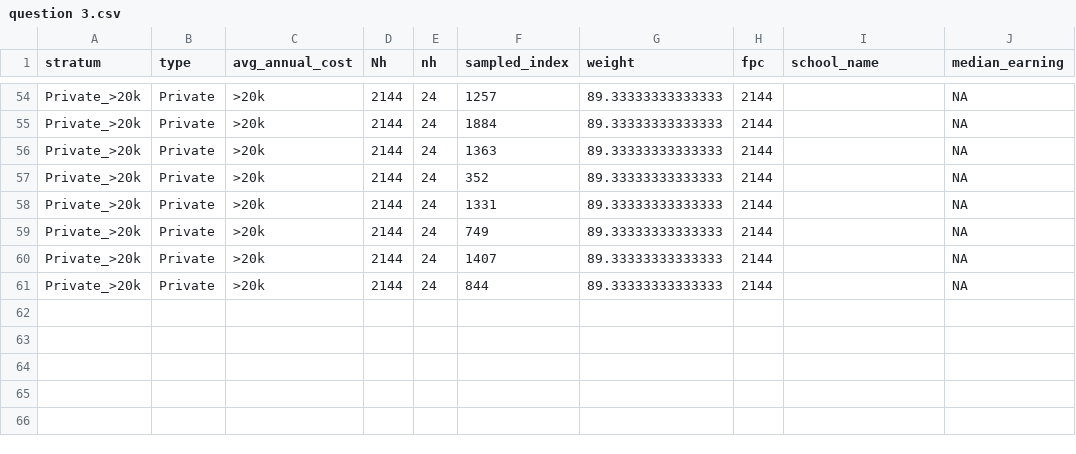
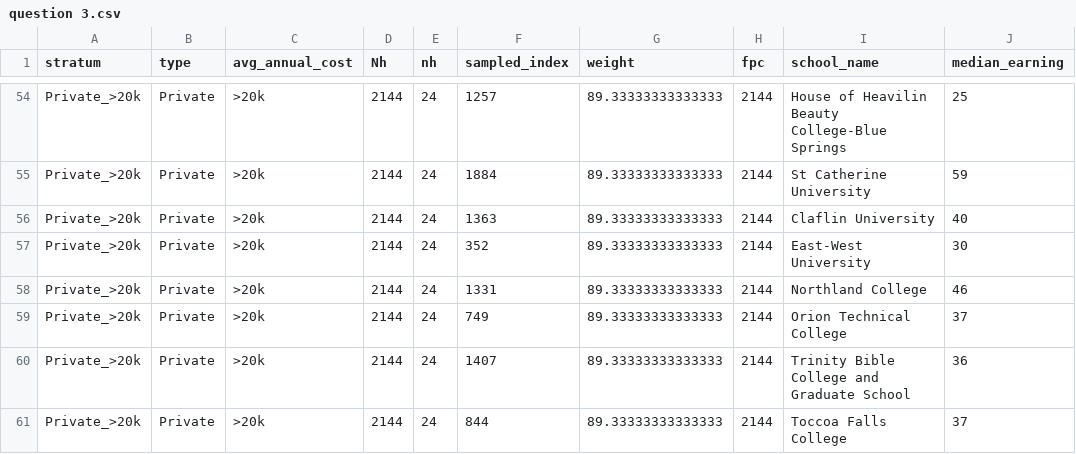
Before and after one commit to yuraheo/Study-Design-Project, a CSV file: question 3.csv, drawn as a sheet; only a part is shown, gaps mark what is left out; the diff covers the shown part only; the diff names each change by its address in the sheet, - before the commit and + after, or states it on an @@ line.

```diff
--- a/question 3.csv
+++ b/question 3.csv
-I54 (school_name): (empty)
+I54 (school_name): House of Heavilin Beauty College-Blue Springs
-J54 (median_earning): NA
+J54 (median_earning): 25
-I55 (school_name): (empty)
+I55 (school_name): St Catherine University
-J55 (median_earning): NA
+J55 (median_earning): 59
-I56 (school_name): (empty)
+I56 (school_name): Claflin University
-J56 (median_earning): NA
+J56 (median_earning): 40
-I57 (school_name): (empty)
+I57 (school_name): East-West University
-J57 (median_earning): NA
+J57 (median_earning): 30
-I58 (school_name): (empty)
+I58 (school_name): Northland College
-J58 (median_earning): NA
+J58 (median_earning): 46
-I59 (school_name): (empty)
+I59 (school_name): Orion Technical College
-J59 (median_earning): NA
+J59 (median_earning): 37
-I60 (school_name): (empty)
+I60 (school_name): Trinity Bible College and Graduate School
-J60 (median_earning): NA
+J60 (median_earning): 36
-I61 (school_name): (empty)
+I61 (school_name): Toccoa Falls College
-J61 (median_earning): NA
+J61 (median_earning): 37
```
Also changed, not shown: 32 edited cells elsewhere in this file.
